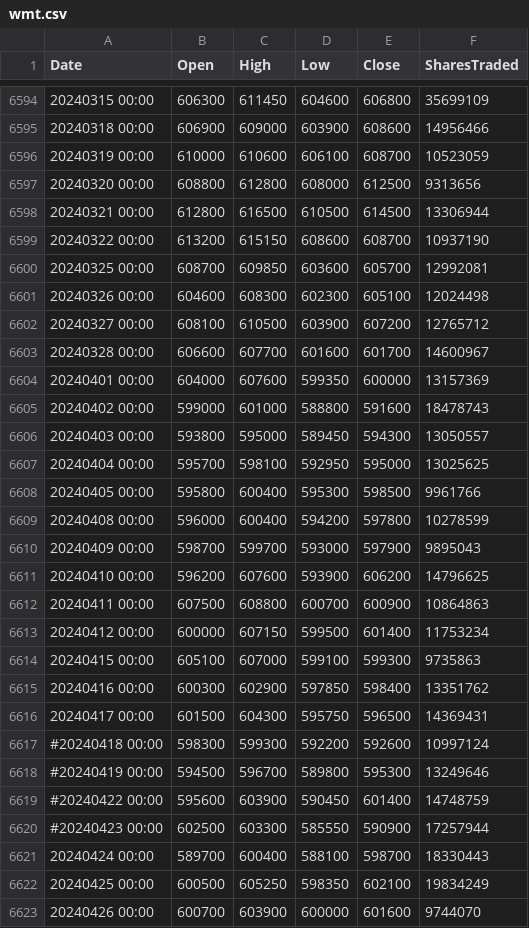
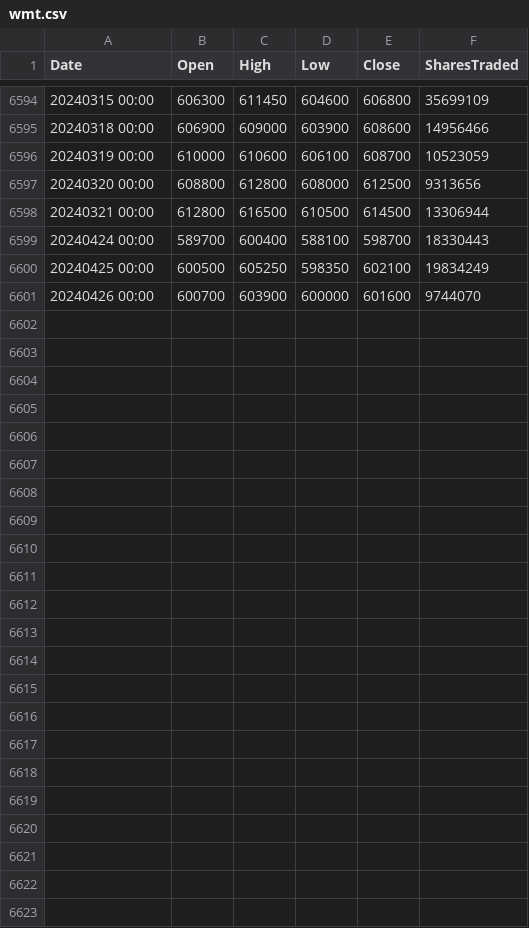
Before and after one commit to ashutoshrana171/Data, a CSV file: wmt.csv, drawn as a sheet; only a part is shown, gaps mark what is left out; the diff names each change by its address in the sheet, - before the commit and + after, or states it on an @@ line.

Commit message:
Update wmt.csv

```diff
--- a/wmt.csv
+++ b/wmt.csv
-row 6599: 20240322 00:00 | 613200 | 615150 | 608600 | 608700 | 10937190
-row 6600: 20240325 00:00 | 608700 | 609850 | 603600 | 605700 | 12992081
-row 6601: 20240326 00:00 | 604600 | 608300 | 602300 | 605100 | 12024498
-row 6602: 20240327 00:00 | 608100 | 610500 | 603900 | 607200 | 12765712
-row 6603: 20240328 00:00 | 606600 | 607700 | 601600 | 601700 | 14600967
-row 6604: 20240401 00:00 | 604000 | 607600 | 599350 | 600000 | 13157369
-row 6605: 20240402 00:00 | 599000 | 601000 | 588800 | 591600 | 18478743
-row 6606: 20240403 00:00 | 593800 | 595000 | 589450 | 594300 | 13050557
-row 6607: 20240404 00:00 | 595700 | 598100 | 592950 | 595000 | 13025625
-row 6608: 20240405 00:00 | 595800 | 600400 | 595300 | 598500 | 9961766
-row 6609: 20240408 00:00 | 596000 | 600400 | 594200 | 597800 | 10278599
-row 6610: 20240409 00:00 | 598700 | 599700 | 593000 | 597900 | 9895043
-row 6611: 20240410 00:00 | 596200 | 607600 | 593900 | 606200 | 14796625
-row 6612: 20240411 00:00 | 607500 | 608800 | 600700 | 600900 | 10864863
-row 6613: 20240412 00:00 | 600000 | 607150 | 599500 | 601400 | 11753234
-row 6614: 20240415 00:00 | 605100 | 607000 | 599100 | 599300 | 9735863
-row 6615: 20240416 00:00 | 600300 | 602900 | 597850 | 598400 | 13351762
-row 6616: 20240417 00:00 | 601500 | 604300 | 595750 | 596500 | 14369431
-row 6617: #20240418 00:00 | 598300 | 599300 | 592200 | 592600 | 10997124
-row 6618: #20240419 00:00 | 594500 | 596700 | 589800 | 595300 | 13249646
-row 6619: #20240422 00:00 | 595600 | 603900 | 590450 | 601400 | 14748759
-row 6620: #20240423 00:00 | 602500 | 603300 | 585550 | 590900 | 17257944
```
